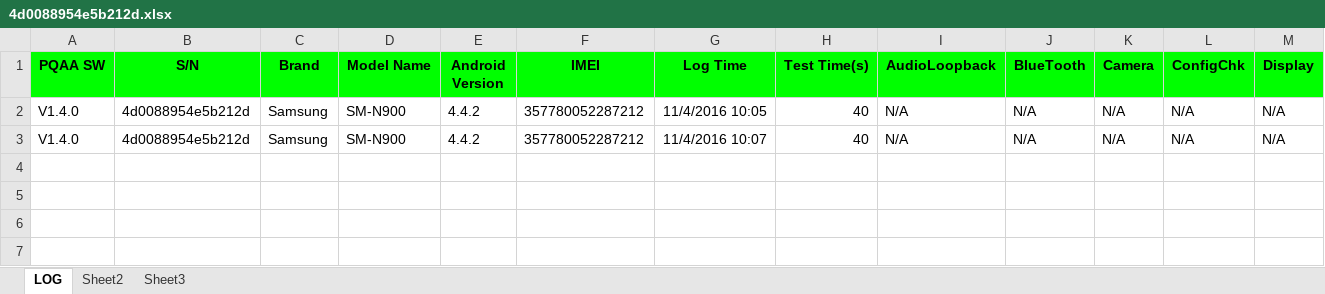
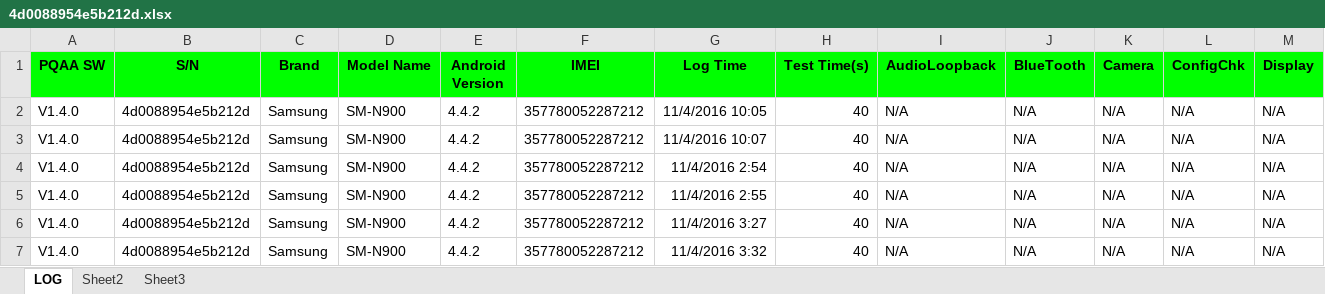
Before and after one commit to IvanJLZhang/MultiControl, an Excel workbook: MultiControl/bin/Debug/log/SM-N900/20161104/4d0088954e5b212d.xlsx, sheet LOG, drawn as a sheet; only a part is shown; values as stored, in another font and other column widths than the file's, no borders; rows hold the shown columns only; the diff names each change by its address in the sheet, - before the commit and + after, or states it on an @@ line.

```diff
--- a/MultiControl/bin/Debug/log/SM-N900/20161104/4d0088954e5b212d.xlsx (sheet LOG)
+++ b/MultiControl/bin/Debug/log/SM-N900/20161104/4d0088954e5b212d.xlsx (sheet LOG)
+row 4: V1.4.0 | 4d0088954e5b212d | Samsung | SM-N900 | 4.4.2 | 357780052287212 | 11/4/2016 2:54 | 40 | N/A | N/A | N/A | N/A | N/A
+row 5: V1.4.0 | 4d0088954e5b212d | Samsung | SM-N900 | 4.4.2 | 357780052287212 | 11/4/2016 2:55 | 40 | N/A | N/A | N/A | N/A | N/A
+row 6: V1.4.0 | 4d0088954e5b212d | Samsung | SM-N900 | 4.4.2 | 357780052287212 | 11/4/2016 3:27 | 40 | N/A | N/A | N/A | N/A | N/A
+row 7: V1.4.0 | 4d0088954e5b212d | Samsung | SM-N900 | 4.4.2 | 357780052287212 | 11/4/2016 3:32 | 40 | N/A | N/A | N/A | N/A | N/A
```
Also changed, not shown: MultiControl/bin/Debug/log/GT-I9300/20161104/3230db4e355b8039.xlsx, MultiControl/bin/Debug/log/SM-J700F/20161104/3300a396c025c2fb.xlsx, 5 other files.
